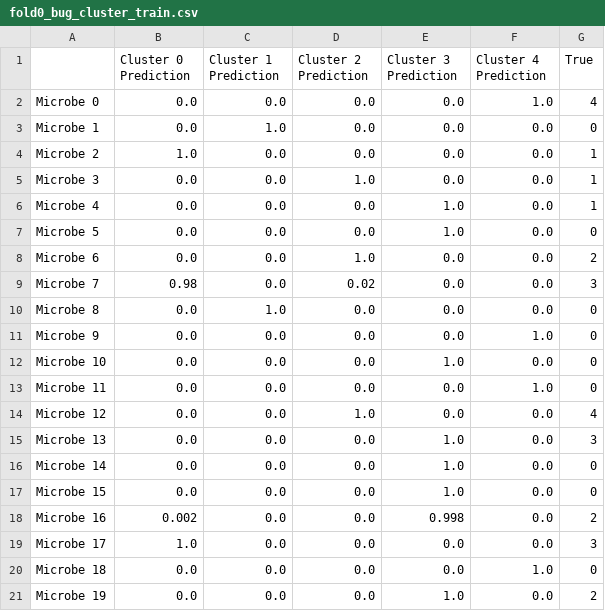
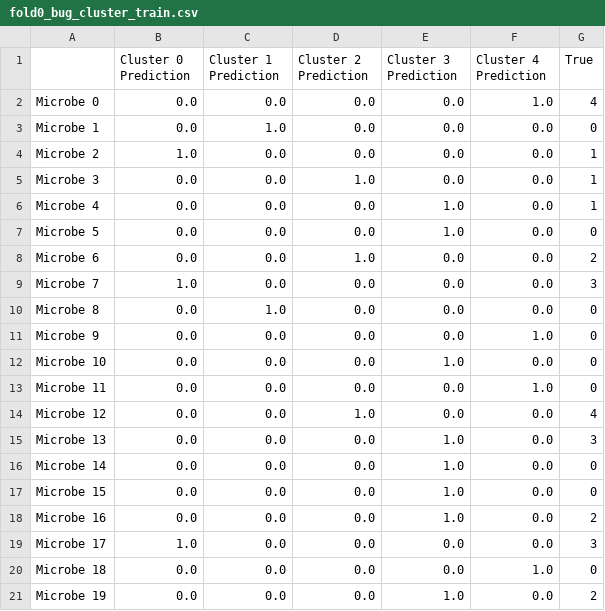
Before and after one commit to jendawkins/m2m_map, a CSV file: results_MAP/Case_1/N_bug20-N_met20-N_nuisance0-L5-K4/learn_all-priors_all-lr_0d001-tauZW_scheduled-tauA_scheduled-tauT_0d1/fold0_bug_cluster_train.csv, drawn as a sheet.

```diff
--- a/results_MAP/Case_1/N_bug20-N_met20-N_nuisance0-L5-K4/learn_all-priors_all-lr_0d001-tauZW_scheduled-tauA_scheduled-tauT_0d1/fold0_bug_cluster_train.csv
+++ b/results_MAP/Case_1/N_bug20-N_met20-N_nuisance0-L5-K4/learn_all-priors_all-lr_0d001-tauZW_scheduled-tauA_scheduled-tauT_0d1/fold0_bug_cluster_train.csv
@@ -8,3 +8,3 @@ Microbe 5,0.0,0.0,0.0,1.0,0.0,0
 Microbe 6,0.0,0.0,1.0,0.0,0.0,2
-Microbe 7,0.98,0.0,0.02,0.0,0.0,3
+Microbe 7,1.0,0.0,0.0,0.0,0.0,3
 Microbe 8,0.0,1.0,0.0,0.0,0.0,0
@@ -17,3 +17,3 @@ Microbe 14,0.0,0.0,0.0,1.0,0.0,0
 Microbe 15,0.0,0.0,0.0,1.0,0.0,0
-Microbe 16,0.002,0.0,0.0,0.998,0.0,2
+Microbe 16,0.0,0.0,0.0,1.0,0.0,2
 Microbe 17,1.0,0.0,0.0,0.0,0.0,3
```
Also changed, not shown: results_MAP/Case_1/N_bug20-N_met20-N_nuisance0-L5-K4/learn_all-priors_all-lr_0d001-tauZW_scheduled-tauA_scheduled-tauT_0d1/fold0_metab_cluster_train.csv, 1 other file.
